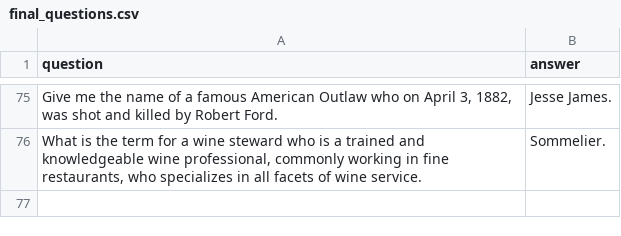
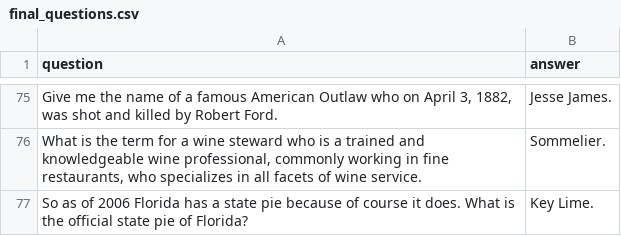
Before and after one commit to BOUCKY/Trivia_FAQtory, a CSV file: server/final_questions.csv, drawn as a sheet; only a part is shown, gaps mark what is left out.

```diff
--- a/server/final_questions.csv
+++ b/server/final_questions.csv
@@ -76 +76,2 @@ question,answer
 "What is the term for a wine steward who is a trained and knowledgeable wine professional, commonly working in fine restaurants, who specializes in all facets of wine service.","Sommelier."
+"So as of 2006 Florida has a state pie because of course it does. What is the official state pie of Florida?","Key Lime."
```
Also changed, not shown: server/hidden.csv, server/player_chosen.csv, 1 other file.
